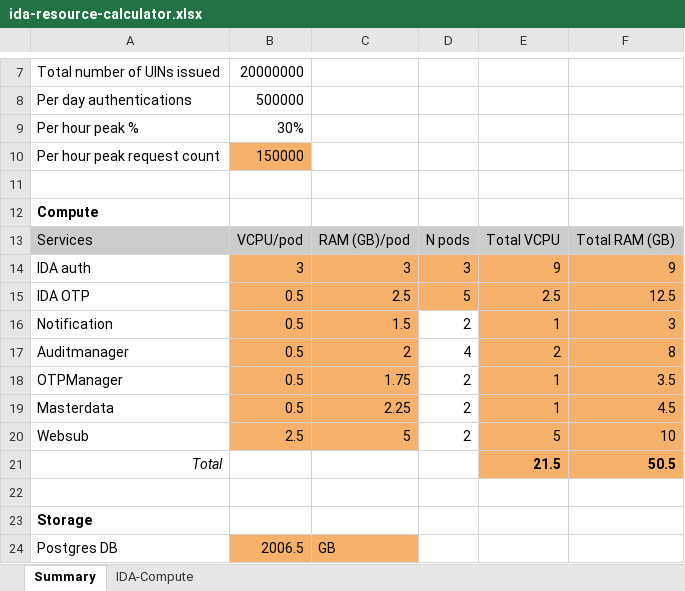
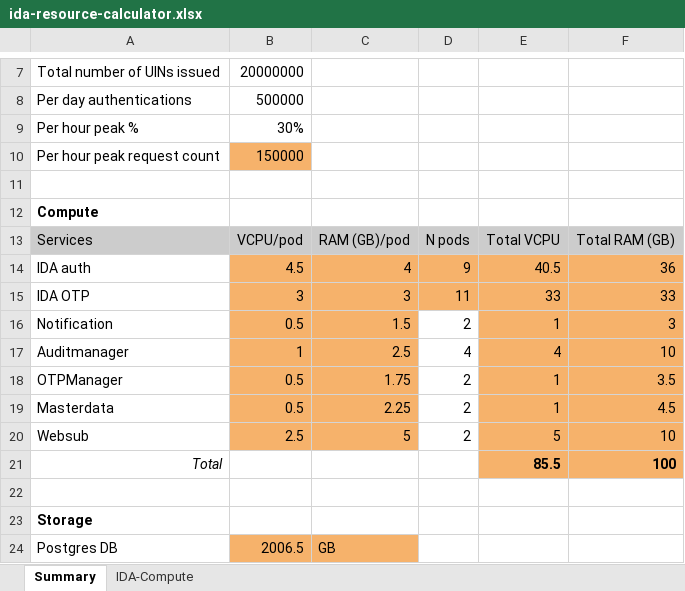
Before and after one commit to mosip/documentation, an Excel workbook: docs/_files/ida-resource-calculator.xlsx, sheet Summary, drawn as a sheet; only a part is shown, gaps mark what is left out; values as stored, in another font and other column widths than the file's, no borders; charts and pictures not drawn; the diff names each change by its address in the sheet, - before the commit and + after, or states it on an @@ line.

Commit message:
IDA resources updated.

```diff
--- a/docs/_files/ida-resource-calculator.xlsx (sheet Summary)
+++ b/docs/_files/ida-resource-calculator.xlsx (sheet Summary)
-B14: 3
+B14: 4.5
-C14: 3
+C14: 4
-D14: 3
+D14: 9
-E14: 9
+E14: 40.5
-F14: 9
+F14: 36
-B15: 0.5
+B15: 3
-C15: 2.5
+C15: 3
-D15: 5
+D15: 11
-E15: 2.5
+E15: 33
-F15: 12.5
+F15: 33
-B17: 0.5
+B17: 1
-C17: 2
+C17: 2.5
-E17: 2
+E17: 4
-F17: 8
+F17: 10
-E21: 21.5
+E21: 85.5
-F21: 50.5
+F21: 100
```
Also changed, not shown: sheet IDA-Compute.
